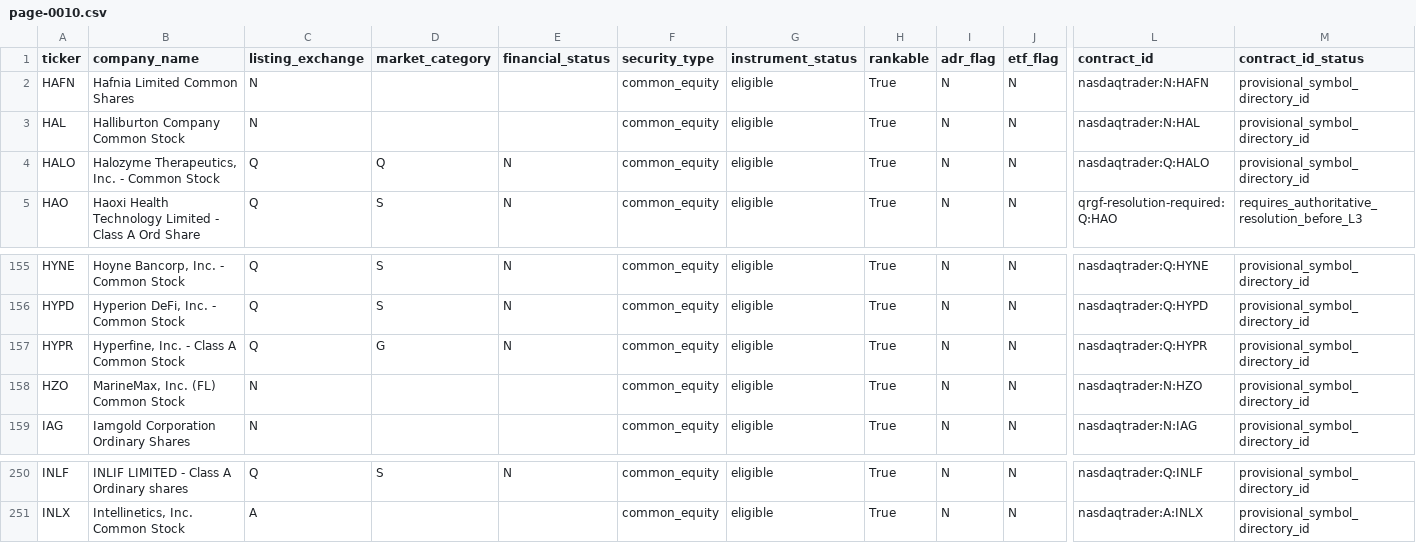
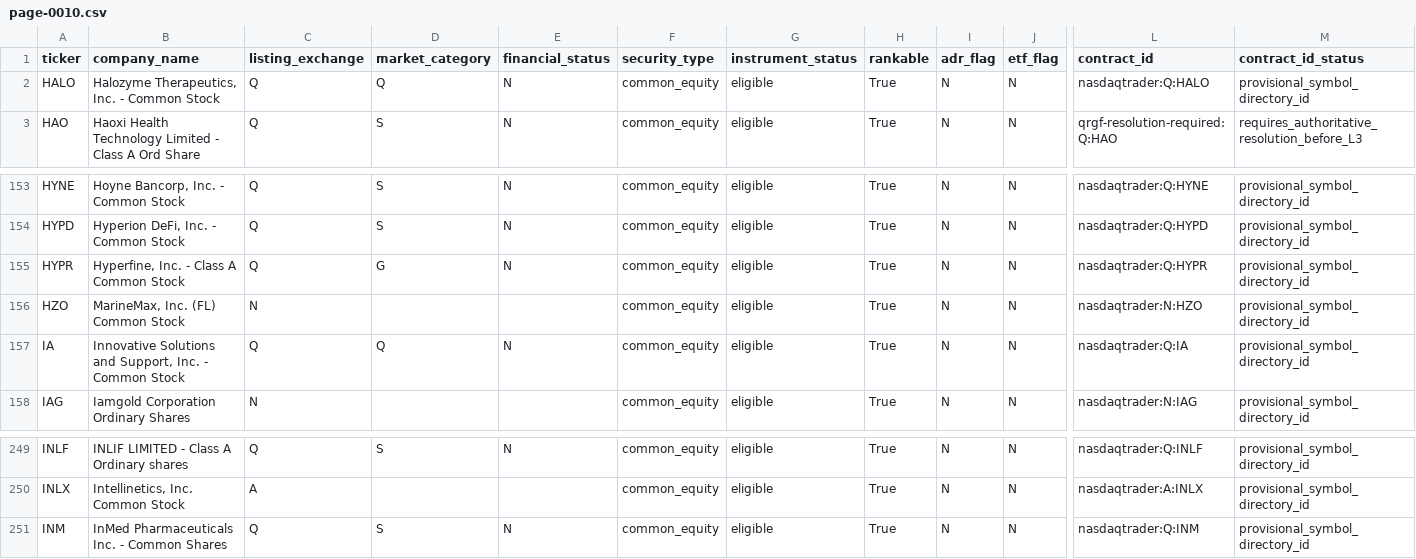
Before and after one commit to chelovekodessa/qrgf-market-data, a CSV file: data/latest/pages/page-0010.csv, drawn as a sheet; only a part is shown, gaps mark what is left out; removed rows and columns are numbered as before the commit, all else as after; rows hold the shown columns only; the diff names each change by its address in the sheet, - before the commit and + after, or states it on an @@ line.

```diff
--- a/data/latest/pages/page-0010.csv
+++ b/data/latest/pages/page-0010.csv
-row 2: HAFN | Hafnia Limited Common Shares | N |  |  | common_equity | eligible | True | N | N | nasdaqtrader:N:HAFN | provisional_symbol_directory_id
-row 3: HAL | Halliburton Company Common Stock | N |  |  | common_equity | eligible | True | N | N | nasdaqtrader:N:HAL | provisional_symbol_directory_id
+row 157: IA | Innovative Solutions and Support, Inc. - Common Stock | Q | Q | N | common_equity | eligible | True | N | N | nasdaqtrader:Q:IA | provisional_symbol_directory_id
+row 251: INM | InMed Pharmaceuticals Inc. - Common Shares | Q | S | N | common_equity | eligible | True | N | N | nasdaqtrader:Q:INM | provisional_symbol_directory_id
```
Also changed, not shown: data/latest/pages/page-0009.csv, data/latest/pages/page-0014.csv, 14 other files.
